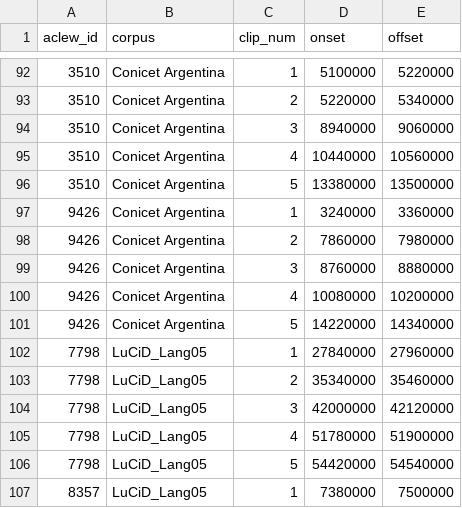
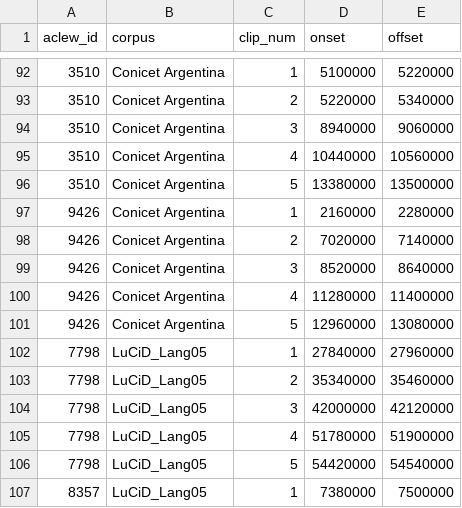
Before and after one commit to BergelsonLab/aclew_templates, a CSV file: selected_regions.csv, drawn as a sheet; only a part is shown, gaps mark what is left out.

```diff
--- a/selected_regions.csv
+++ b/selected_regions.csv
@@ -96,7 +96,7 @@ aclew_id,corpus,clip_num,onset,offset
 3510,Conicet Argentina,5,13380000,13500000
-9426,Conicet Argentina,1,3240000,3360000
-9426,Conicet Argentina,2,7860000,7980000
-9426,Conicet Argentina,3,8760000,8880000
-9426,Conicet Argentina,4,10080000,10200000
-9426,Conicet Argentina,5,14220000,14340000
+9426,Conicet Argentina,1,2160000,2280000
+9426,Conicet Argentina,2,7020000,7140000
+9426,Conicet Argentina,3,8520000,8640000
+9426,Conicet Argentina,4,11280000,11400000
+9426,Conicet Argentina,5,12960000,13080000
 7798,LuCiD_Lang05,1,27840000,27960000
```
Also changed, not shown: 1 other file.
